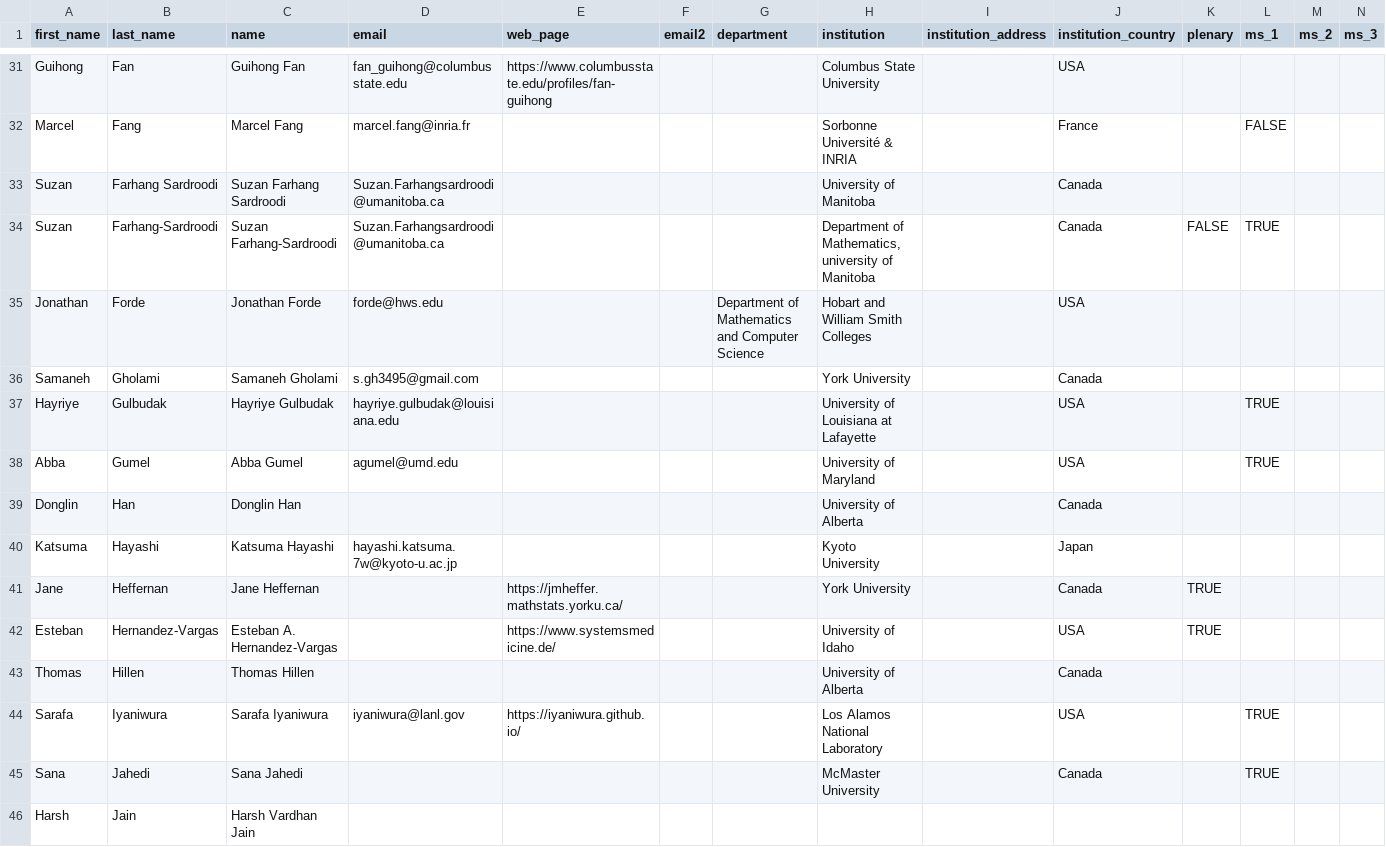
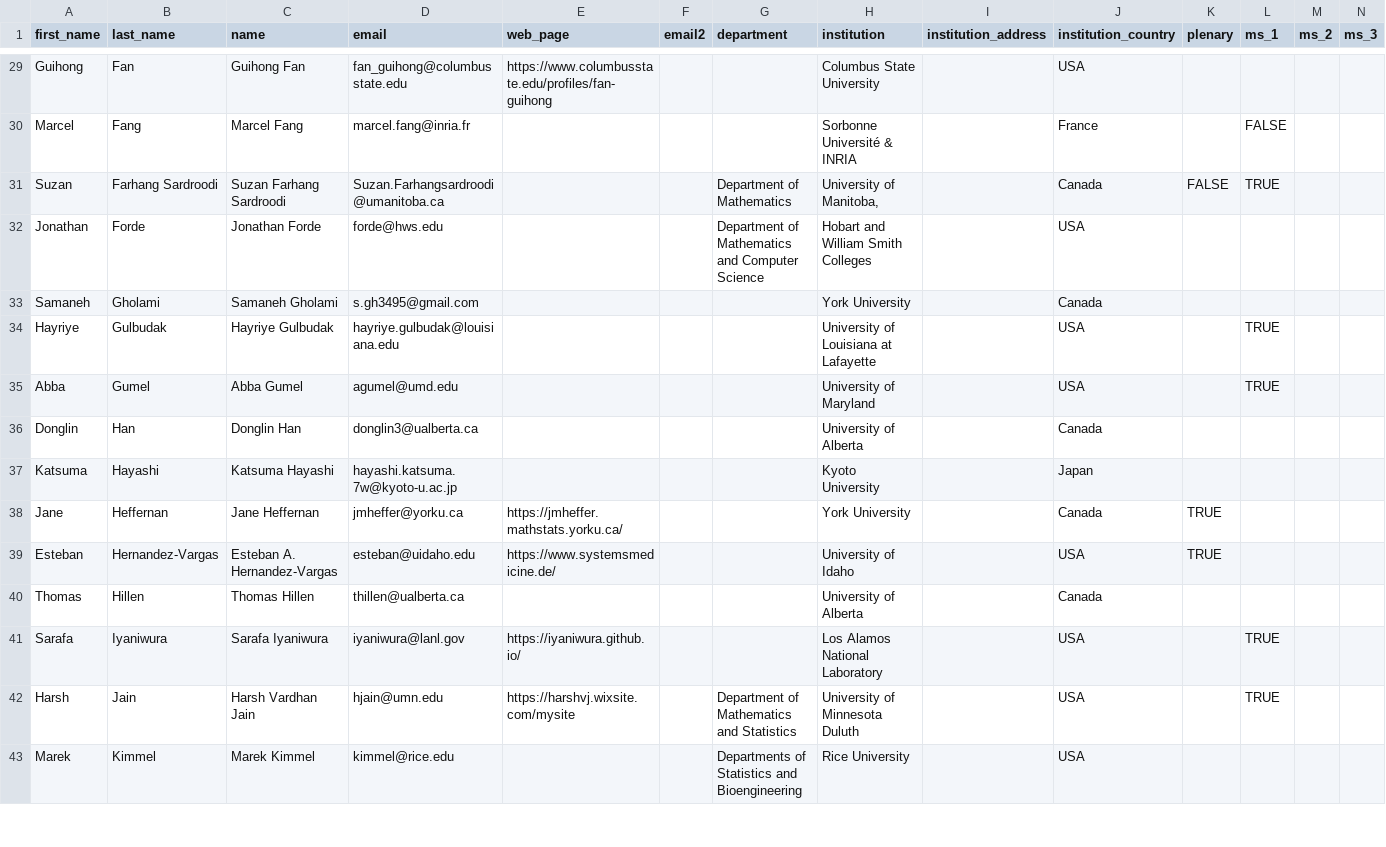
Before and after one commit to cmpd6/cmpd6.github.io, a CSV file: _tools/CMPD6-all-participants.csv, drawn as a sheet; only a part is shown, gaps mark what is left out; the shorter side is filled out with more unchanged rows; removed rows and columns are numbered as before the commit, all else as after; rows hold the shown columns only; the diff covers the shown part only; the diff names each change by its address in the sheet, - before the commit and + after, or states it on an @@ line.

```diff
--- a/_tools/CMPD6-all-participants.csv
+++ b/_tools/CMPD6-all-participants.csv
-row 33: Suzan | Farhang Sardroodi | Suzan Farhang Sardroodi | Suzan.Farhangsardroodi@umanitoba.ca |  |  |  | University of Manitoba |  | Canada
-B31 (last_name): Farhang-Sardroodi
+B31 (last_name): Farhang Sardroodi
-C31 (name): Suzan Farhang-Sardroodi
+C31 (name): Suzan Farhang Sardroodi
-G31 (department): (empty)
+G31 (department): Department of Mathematics
-H31 (institution): Department of Mathematics, university of Manitoba
+H31 (institution): University of Manitoba,
-D36 (email): (empty)
+D36 (email): donglin3@ualberta.ca
-D38 (email): (empty)
+D38 (email): jmheffer@yorku.ca
-D39 (email): (empty)
+D39 (email): esteban@uidaho.edu
-D40 (email): (empty)
+D40 (email): thillen@ualberta.ca
-row 45: Sana | Jahedi | Sana Jahedi |  |  |  |  | McMaster University |  | Canada |  | TRUE
-D42 (email): (empty)
+D42 (email): hjain@umn.edu
-E42 (web_page): (empty)
+E42 (web_page): https://harshvj.wixsite.com/mysite
-G42 (department): (empty)
+G42 (department): Department of Mathematics and Statistics
-H42 (institution): (empty)
+H42 (institution): University of Minnesota Duluth
-J42 (institution_country): (empty)
+J42 (institution_country): USA
-L42 (ms_1): (empty)
+L42 (ms_1): TRUE
```
Also changed, not shown: 13 removed rows and 38 edited cells elsewhere in this file, _tools/CMPD6-abstracts.csv, 3 other files.
